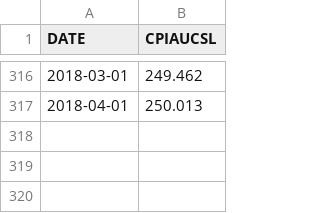
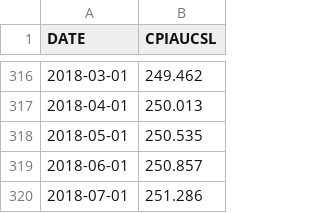
Before and after one commit to bdecon/econ_data, a CSV file: micro/cpi.csv, drawn as a sheet; only a part is shown, gaps mark what is left out.

```diff
--- a/micro/cpi.csv
+++ b/micro/cpi.csv
@@ -317 +317,4 @@ DATE,CPIAUCSL
 2018-04-01,250.013
+2018-05-01,250.535
+2018-06-01,250.857
+2018-07-01,251.286
```
Also changed, not shown: micro/cps_uwe_r.csv, 14 other files.
